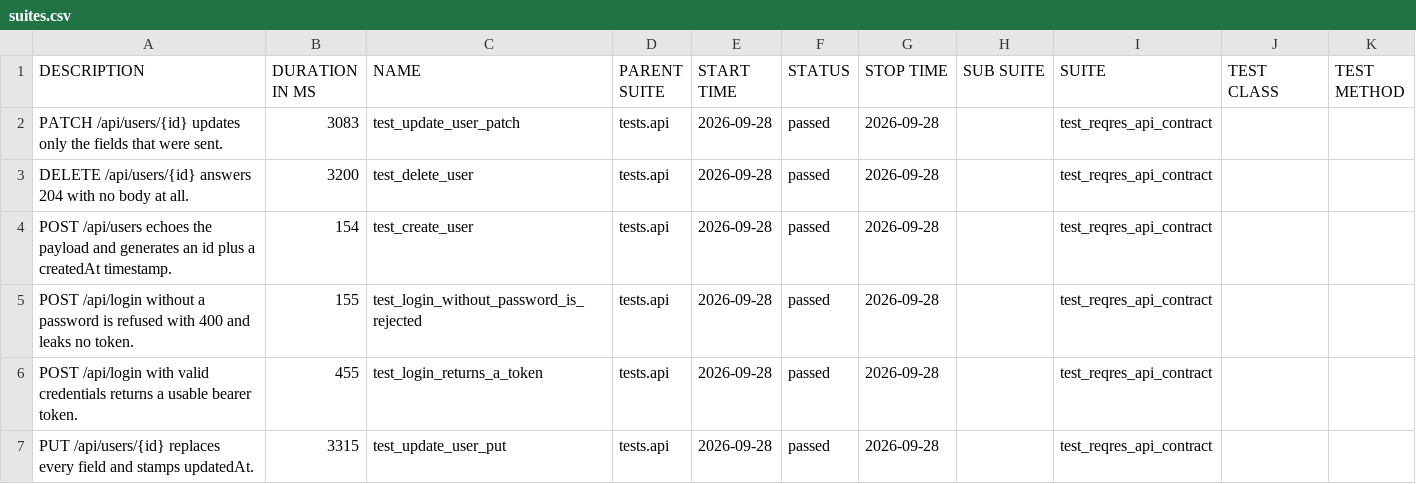
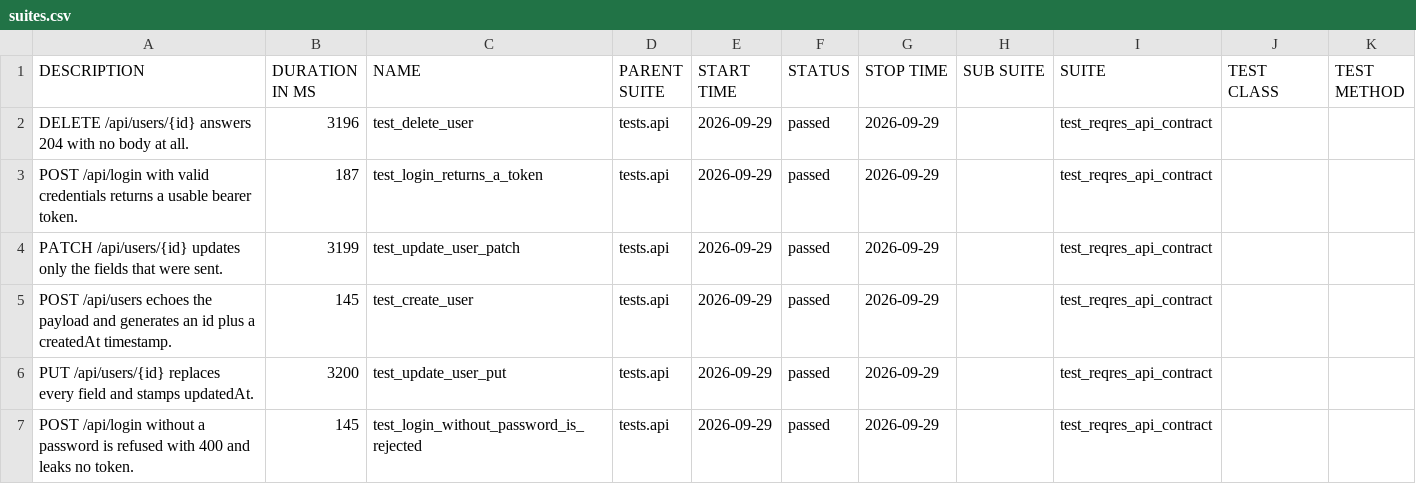
Before and after one commit to Monica-clo/OrangeHRM-Playwright-automation-framework--1, a CSV file: allure/data/suites.csv, drawn as a sheet.

```diff
--- a/allure/data/suites.csv
+++ b/allure/data/suites.csv
@@ -1,7 +1,7 @@
 "DESCRIPTION","DURATION IN MS","NAME","PARENT SUITE","START TIME","STATUS","STOP TIME","SUB SUITE","SUITE","TEST CLASS","TEST METHOD"
-"PATCH /api/users/{id} updates only the fields that were sent.","3083","test_update_user_patch","tests.api","2026-09-28","passed","2026-09-28","","test_reqres_api_contract","",""
-"DELETE /api/users/{id} answers 204 with no body at all.","3200","test_delete_user","tests.api","2026-09-28","passed","2026-09-28","","test_reqres_api_contract","",""
-"POST /api/users echoes the payload and generates an id plus a createdAt timestamp.","154","test_create_user","tests.api","2026-09-28","passed","2026-09-28","","test_reqres_api_contract","",""
-"POST /api/login without a password is refused with 400 and leaks no token.","155","test_login_without_password_is_rejected","tests.api","2026-09-28","passed","2026-09-28","","test_reqres_api_contract","",""
-"POST /api/login with valid credentials returns a usable bearer token.","455","test_login_returns_a_token","tests.api","2026-09-28","passed","2026-09-28","","test_reqres_api_contract","",""
-"PUT /api/users/{id} replaces every field and stamps updatedAt.","3315","test_update_user_put","tests.api","2026-09-28","passed","2026-09-28","","test_reqres_api_contract","",""
+"DELETE /api/users/{id} answers 204 with no body at all.","3196","test_delete_user","tests.api","2026-09-29","passed","2026-09-29","","test_reqres_api_contract","",""
+"POST /api/login with valid credentials returns a usable bearer token.","187","test_login_returns_a_token","tests.api","2026-09-29","passed","2026-09-29","","test_reqres_api_contract","",""
+"PATCH /api/users/{id} updates only the fields that were sent.","3199","test_update_user_patch","tests.api","2026-09-29","passed","2026-09-29","","test_reqres_api_contract","",""
+"POST /api/users echoes the payload and generates an id plus a createdAt timestamp.","145","test_create_user","tests.api","2026-09-29","passed","2026-09-29","","test_reqres_api_contract","",""
+"PUT /api/users/{id} replaces every field and stamps updatedAt.","3200","test_update_user_put","tests.api","2026-09-29","passed","2026-09-29","","test_reqres_api_contract","",""
+"POST /api/login without a password is refused with 400 and leaks no token.","145","test_login_without_password_is_rejected","tests.api","2026-09-29","passed","2026-09-29","","test_reqres_api_contract","",""
```
Also changed, not shown: 42 other files.
